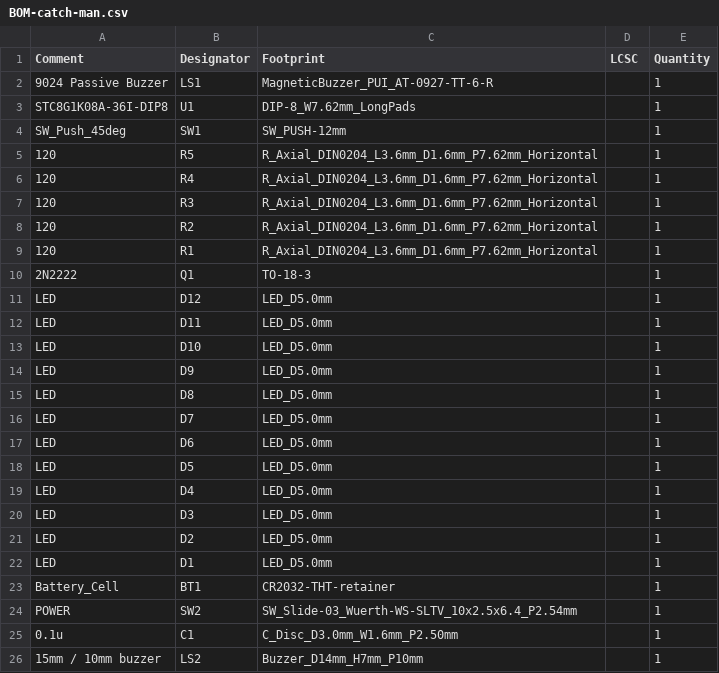
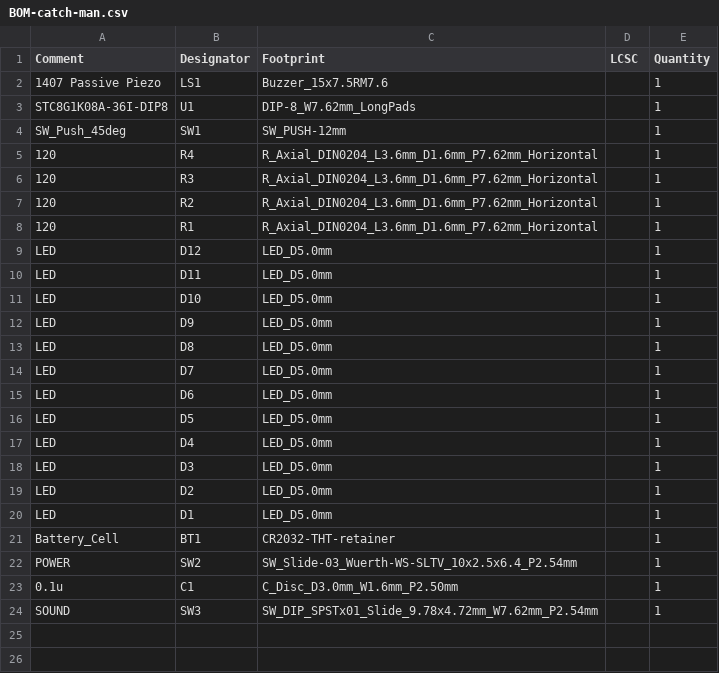
Before and after one commit to theamk/solder-practice-kits, a CSV file: catch-man/jlcpcb/production_files/BOM-catch-man.csv, drawn as a sheet.

```diff
--- a/catch-man/jlcpcb/production_files/BOM-catch-man.csv
+++ b/catch-man/jlcpcb/production_files/BOM-catch-man.csv
@@ -1,6 +1,5 @@
 Comment,Designator,Footprint,LCSC,Quantity
-9024 Passive Buzzer,LS1,MagneticBuzzer_PUI_AT-0927-TT-6-R,,1
+1407 Passive Piezo,LS1,Buzzer_15x7.5RM7.6,,1
 STC8G1K08A-36I-DIP8,U1,DIP-8_W7.62mm_LongPads,,1
 SW_Push_45deg,SW1,SW_PUSH-12mm,,1
-120,R5,R_Axial_DIN0204_L3.6mm_D1.6mm_P7.62mm_Horizontal,,1
 120,R4,R_Axial_DIN0204_L3.6mm_D1.6mm_P7.62mm_Horizontal,,1
@@ -9,3 +8,2 @@ SW_Push_45deg,SW1,SW_PUSH-12mm,,1
 120,R1,R_Axial_DIN0204_L3.6mm_D1.6mm_P7.62mm_Horizontal,,1
-2N2222,Q1,TO-18-3,,1
 LED,D12,LED_D5.0mm,,1
@@ -25,2 +23,2 @@ POWER,SW2,SW_Slide-03_Wuerth-WS-SLTV_10x2.5x6.4_P2.54mm,,1
 0.1u,C1,C_Disc_D3.0mm_W1.6mm_P2.50mm,,1
-15mm / 10mm buzzer,LS2,Buzzer_D14mm_H7mm_P10mm,,1
+SOUND,SW3,SW_DIP_SPSTx01_Slide_9.78x4.72mm_W7.62mm_P2.54mm,,1
```
Also changed, not shown: catch-man/jlcpcb/production_files/CPL-catch-man.csv, 18 other files.
